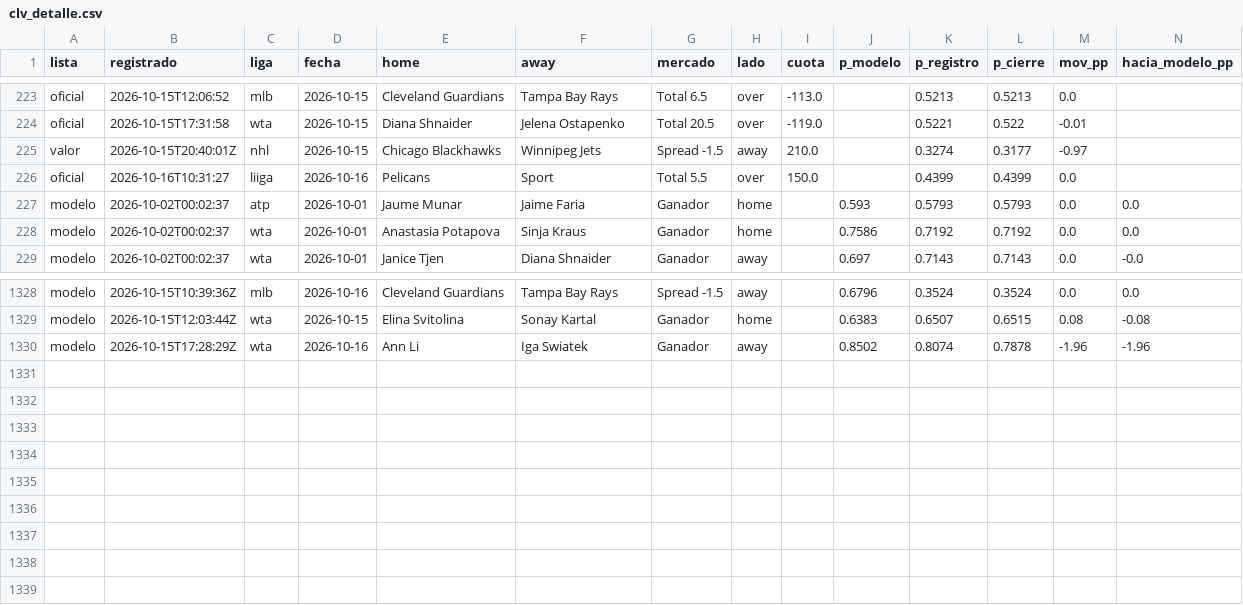
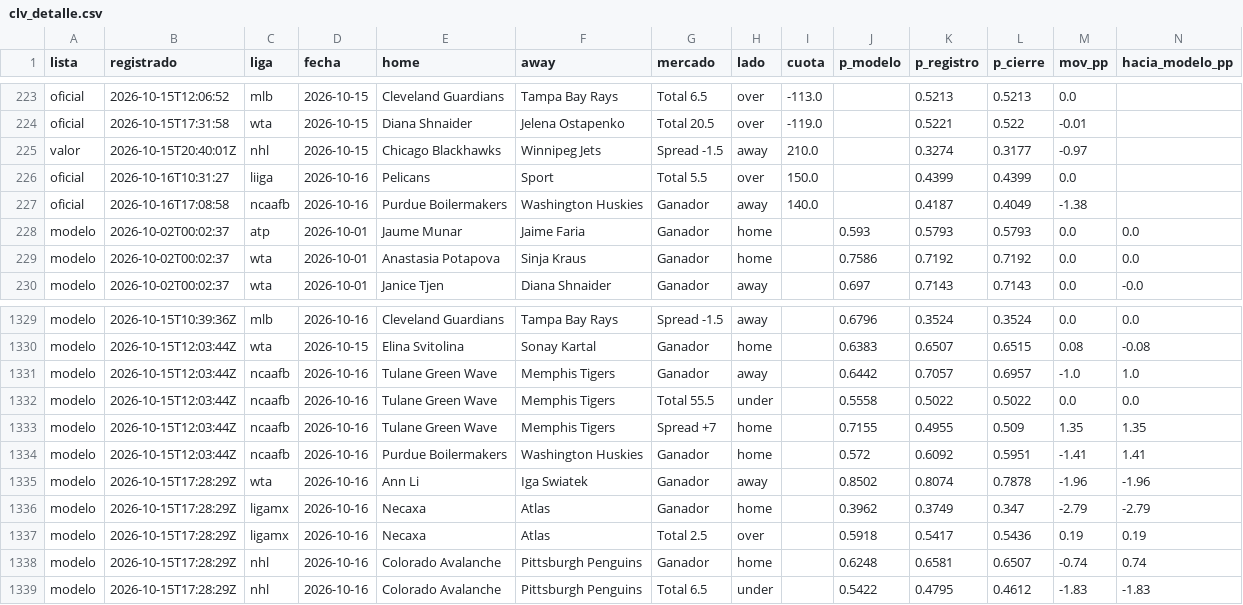
Before and after one commit to tenisman12/edgeline, a CSV file: salida/clv_detalle.csv, drawn as a sheet; only a part is shown, gaps mark what is left out; rows hold the shown columns only; the diff names each change by its address in the sheet, - before the commit and + after, or states it on an @@ line.

```diff
--- a/salida/clv_detalle.csv
+++ b/salida/clv_detalle.csv
+row 227: oficial | 2026-10-16T17:08:58 | ncaafb | 2026-10-16 | Purdue Boilermakers | Washington Huskies | Ganador | away | 140.0 |  | 0.4187 | 0.4049 | -1.38
+row 1331: modelo | 2026-10-15T12:03:44Z | ncaafb | 2026-10-16 | Tulane Green Wave | Memphis Tigers | Ganador | away |  | 0.6442 | 0.7057 | 0.6957 | -1.0 | 1.0
+row 1332: modelo | 2026-10-15T12:03:44Z | ncaafb | 2026-10-16 | Tulane Green Wave | Memphis Tigers | Total 55.5 | under |  | 0.5558 | 0.5022 | 0.5022 | 0.0 | 0.0
+row 1333: modelo | 2026-10-15T12:03:44Z | ncaafb | 2026-10-16 | Tulane Green Wave | Memphis Tigers | Spread +7 | home |  | 0.7155 | 0.4955 | 0.509 | 1.35 | 1.35
+row 1334: modelo | 2026-10-15T12:03:44Z | ncaafb | 2026-10-16 | Purdue Boilermakers | Washington Huskies | Ganador | home |  | 0.572 | 0.6092 | 0.5951 | -1.41 | 1.41
+row 1336: modelo | 2026-10-15T17:28:29Z | ligamx | 2026-10-16 | Necaxa | Atlas | Ganador | home |  | 0.3962 | 0.3749 | 0.347 | -2.79 | -2.79
+row 1337: modelo | 2026-10-15T17:28:29Z | ligamx | 2026-10-16 | Necaxa | Atlas | Total 2.5 | over |  | 0.5918 | 0.5417 | 0.5436 | 0.19 | 0.19
+row 1338: modelo | 2026-10-15T17:28:29Z | nhl | 2026-10-16 | Colorado Avalanche | Pittsburgh Penguins | Ganador | home |  | 0.6248 | 0.6581 | 0.6507 | -0.74 | 0.74
+row 1339: modelo | 2026-10-15T17:28:29Z | nhl | 2026-10-16 | Colorado Avalanche | Pittsburgh Penguins | Total 6.5 | under |  | 0.5422 | 0.4795 | 0.4612 | -1.83 | -1.83
```
Also changed, not shown: salida/espn_predictor_vivo.csv, salida/historial_angulos.csv, 49 other files.
